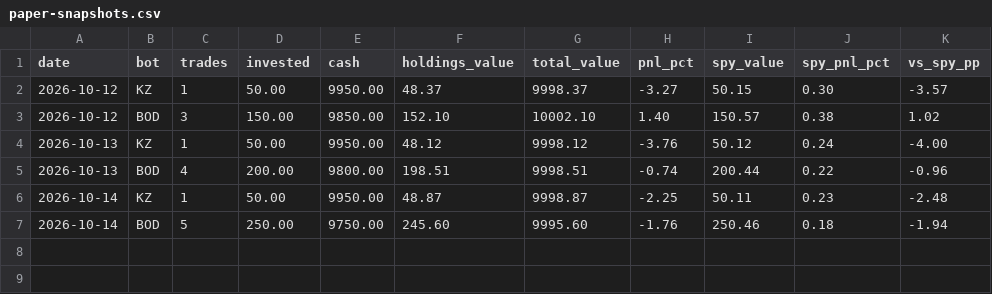
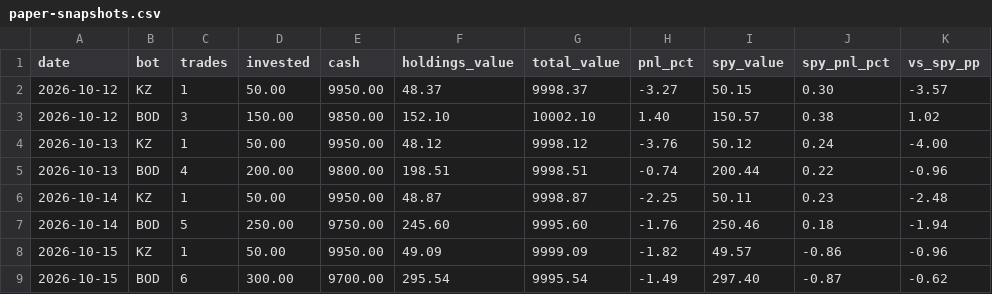
Before and after one commit to dariushfinance/claude-research-ledger, a CSV file: data/paper-snapshots.csv, drawn as a sheet.

```diff
--- a/data/paper-snapshots.csv
+++ b/data/paper-snapshots.csv
@@ -7 +7,3 @@ date,bot,trades,invested,cash,holdings_value,total_value,pnl_pct,spy_value,spy_p
 2026-10-14,BOD,5,250.00,9750.00,245.60,9995.60,-1.76,250.46,0.18,-1.94
+2026-10-15,KZ,1,50.00,9950.00,49.09,9999.09,-1.82,49.57,-0.86,-0.96
+2026-10-15,BOD,6,300.00,9700.00,295.54,9995.54,-1.49,297.40,-0.87,-0.62
```
Also changed, not shown: data/paper-trades.csv.
